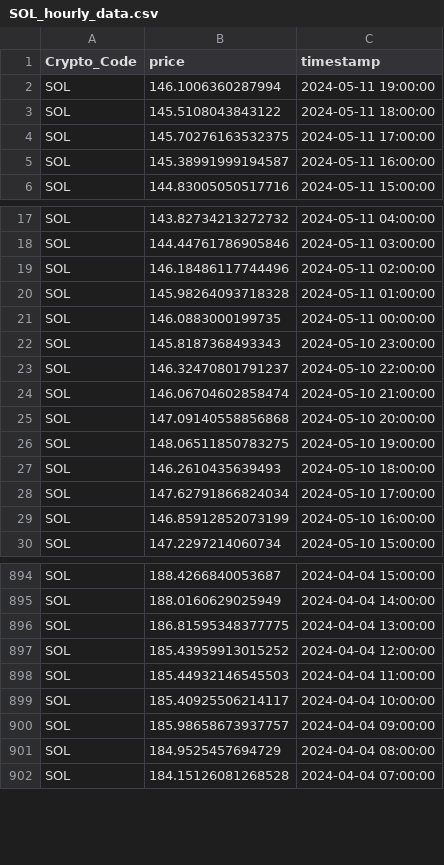
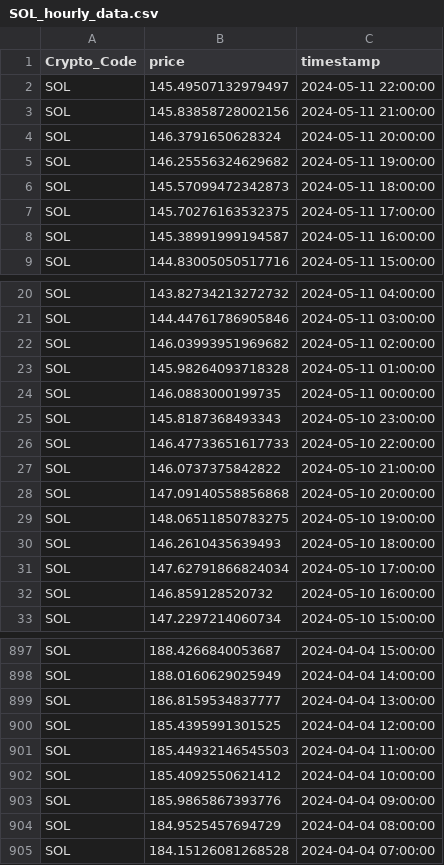
Before and after one commit to thuerand/Gruppenarbeit_ADS, a CSV file: data_cryptocurrency_rate/SOL_hourly_data.csv, drawn as a sheet; only a part is shown, gaps mark what is left out; the diff covers the shown part only.

```diff
--- a/data_cryptocurrency_rate/SOL_hourly_data.csv
+++ b/data_cryptocurrency_rate/SOL_hourly_data.csv
@@ -1,4 +1,7 @@
 Crypto_Code,price,timestamp
-SOL,146.1006360287994,2024-05-11 19:00:00
-SOL,145.5108043843122,2024-05-11 18:00:00
+SOL,145.49507132979497,2024-05-11 22:00:00
+SOL,145.83858728002156,2024-05-11 21:00:00
+SOL,146.3791650628324,2024-05-11 20:00:00
+SOL,146.25556324629682,2024-05-11 19:00:00
+SOL,145.57099472342873,2024-05-11 18:00:00
 SOL,145.70276163532375,2024-05-11 17:00:00
@@ -18,3 +21,3 @@ SOL,143.82734213272732,2024-05-11 04:00:00
 SOL,144.44761786905846,2024-05-11 03:00:00
-SOL,146.18486117744496,2024-05-11 02:00:00
+SOL,146.03993951969682,2024-05-11 02:00:00
 SOL,145.98264093718328,2024-05-11 01:00:00
@@ -22,4 +25,4 @@ SOL,146.0883000199735,2024-05-11 00:00:00
 SOL,145.8187368493343,2024-05-10 23:00:00
-SOL,146.32470801791237,2024-05-10 22:00:00
-SOL,146.06704602858474,2024-05-10 21:00:00
+SOL,146.47733651617733,2024-05-10 22:00:00
+SOL,146.0737375842822,2024-05-10 21:00:00
 SOL,147.09140558856868,2024-05-10 20:00:00
@@ -28,3 +31,3 @@ SOL,146.2610435639493,2024-05-10 18:00:00
 SOL,147.62791866824034,2024-05-10 17:00:00
-SOL,146.85912852073199,2024-05-10 16:00:00
+SOL,146.859128520732,2024-05-10 16:00:00
 SOL,147.2297214060734,2024-05-10 15:00:00
@@ -895,7 +898,7 @@ SOL,188.4266840053687,2024-04-04 15:00:00
 SOL,188.0160629025949,2024-04-04 14:00:00
-SOL,186.81595348377775,2024-04-04 13:00:00
-SOL,185.43959913015252,2024-04-04 12:00:00
+SOL,186.8159534837777,2024-04-04 13:00:00
+SOL,185.4395991301525,2024-04-04 12:00:00
 SOL,185.44932146545503,2024-04-04 11:00:00
-SOL,185.40925506214117,2024-04-04 10:00:00
-SOL,185.98658673937757,2024-04-04 09:00:00
+SOL,185.4092550621412,2024-04-04 10:00:00
+SOL,185.9865867393776,2024-04-04 09:00:00
 SOL,184.9525457694729,2024-04-04 08:00:00
```
Also changed, not shown: 47 edited cells elsewhere in this file, Data_cryptonews/BTC_cryptonews.csv, data_cryptocurrency_rate/BNB_hourly_data.csv, 16 other files.
